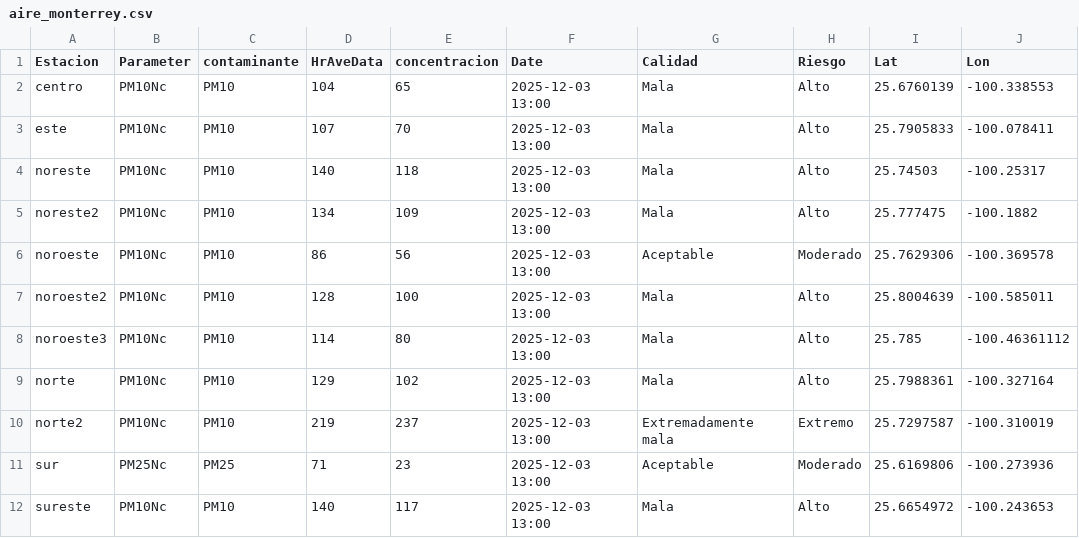
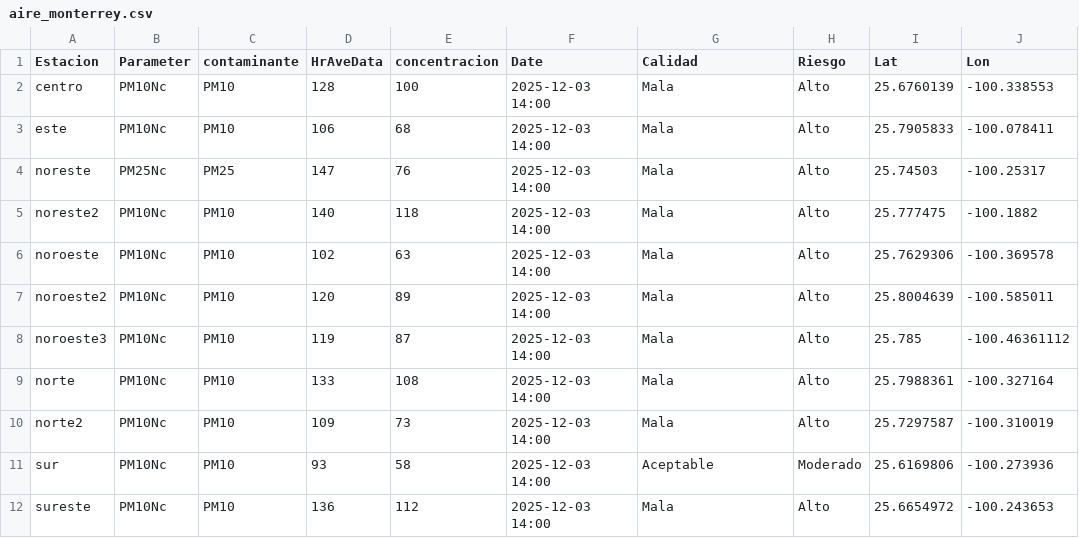
Before and after one commit to LuisRodarteC/AIRENL, a CSV file: aire_monterrey.csv, drawn as a sheet; only a part is shown; the diff covers the shown part only; the diff names each change by its address in the sheet, - before the commit and + after, or states it on an @@ line.

```diff
--- a/aire_monterrey.csv
+++ b/aire_monterrey.csv
-D2 (HrAveData): 104
+D2 (HrAveData): 128
-E2 (concentracion): 65
+E2 (concentracion): 100
-F2:F12 (Date): 2025-12-03 13:00
+F2:F12 (Date): 2025-12-03 14:00
-D3 (HrAveData): 107
+D3 (HrAveData): 106
-E3 (concentracion): 70
+E3 (concentracion): 68
-B4 (Parameter): PM10Nc
+B4 (Parameter): PM25Nc
-C4 (contaminante): PM10
+C4 (contaminante): PM25
-D4 (HrAveData): 140
+D4 (HrAveData): 147
-E4 (concentracion): 118
+E4 (concentracion): 76
-D5 (HrAveData): 134
+D5 (HrAveData): 140
-E5 (concentracion): 109
+E5 (concentracion): 118
-D6 (HrAveData): 86
+D6 (HrAveData): 102
-E6 (concentracion): 56
+E6 (concentracion): 63
-G6 (Calidad): Aceptable
+G6 (Calidad): Mala
-H6 (Riesgo): Moderado
+H6 (Riesgo): Alto
-D7 (HrAveData): 128
+D7 (HrAveData): 120
-E7 (concentracion): 100
+E7 (concentracion): 89
-D8 (HrAveData): 114
+D8 (HrAveData): 119
-E8 (concentracion): 80
+E8 (concentracion): 87
-D9 (HrAveData): 129
+D9 (HrAveData): 133
-E9 (concentracion): 102
+E9 (concentracion): 108
-D10 (HrAveData): 219
+D10 (HrAveData): 109
-E10 (concentracion): 237
+E10 (concentracion): 73
-G10 (Calidad): Extremadamente mala
+G10 (Calidad): Mala
-H10 (Riesgo): Extremo
+H10 (Riesgo): Alto
-B11 (Parameter): PM25Nc
+B11 (Parameter): PM10Nc
-C11 (contaminante): PM25
+C11 (contaminante): PM10
-D11 (HrAveData): 71
+D11 (HrAveData): 93
-E11 (concentracion): 23
+E11 (concentracion): 58
-D12 (HrAveData): 140
+D12 (HrAveData): 136
-E12 (concentracion): 117
+E12 (concentracion): 112
```
Also changed, not shown: 20 edited cells elsewhere in this file, aire_indice_api_ancho.csv, aire_indice_api_ancho_historico.csv.
